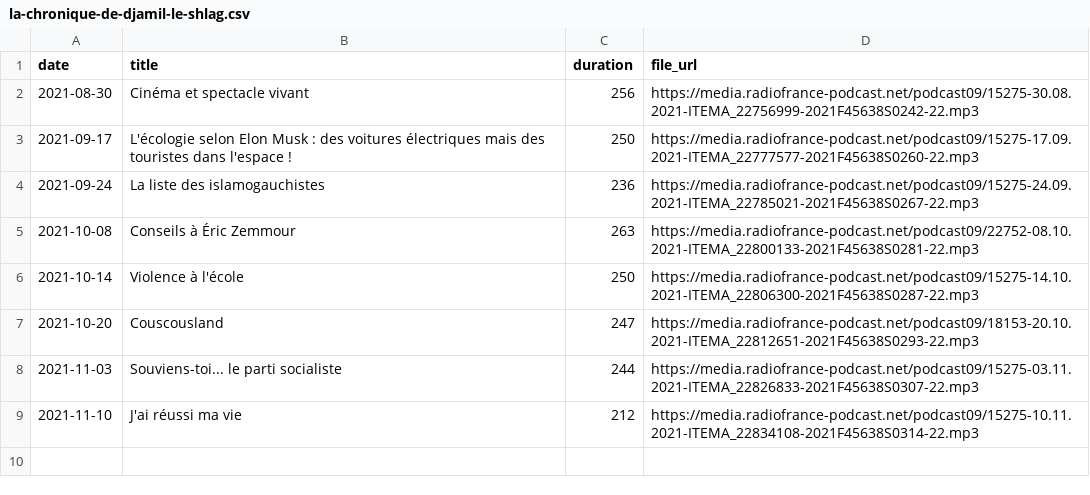
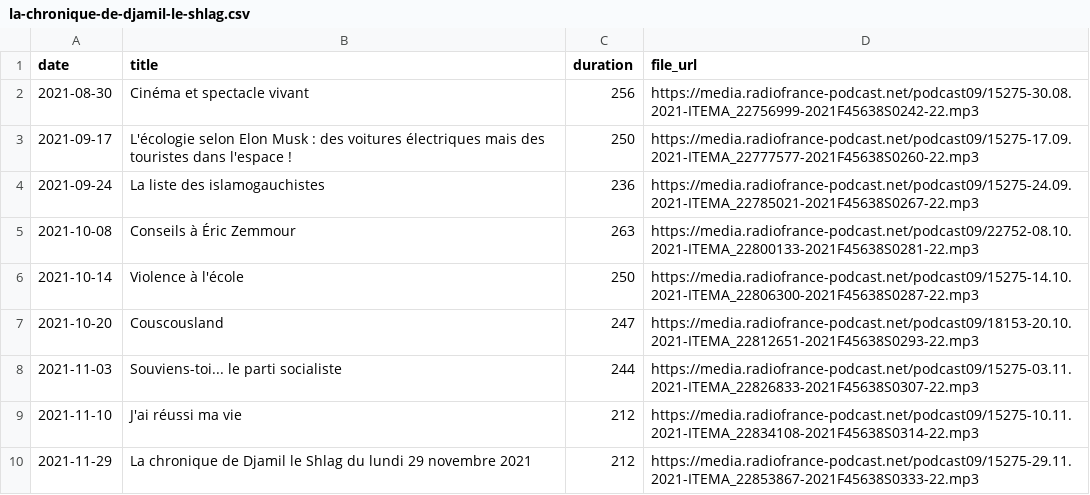
Before and after one commit to ahasverus/franceinter, a CSV file: inst/csv/la-chronique-de-djamil-le-shlag.csv, drawn as a sheet; the diff names each change by its address in the sheet, - before the commit and + after, or states it on an @@ line.

```diff
--- a/inst/csv/la-chronique-de-djamil-le-shlag.csv
+++ b/inst/csv/la-chronique-de-djamil-le-shlag.csv
+row 10: 2021-11-29 | La chronique de Djamil le Shlag du lundi 29 novembre 2021 | 212 | https://media.radiofrance-podcast.net/podcast09/15275-29.11.2021-ITEMA_22853867-2021F45638S0333-22.mp3
```
Also changed, not shown: inst/csv/tanguy-pastureau-maltraite-l-info.csv, 3 other files.
